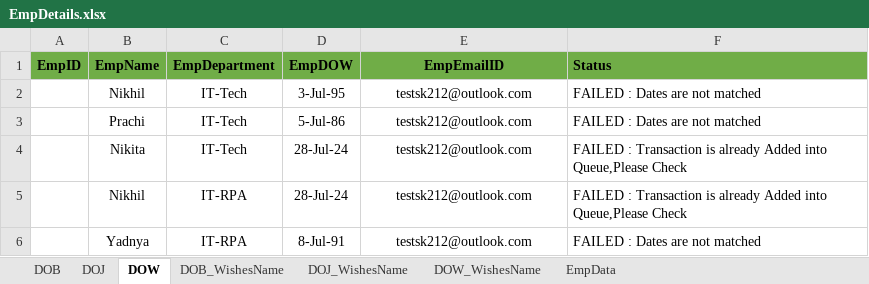
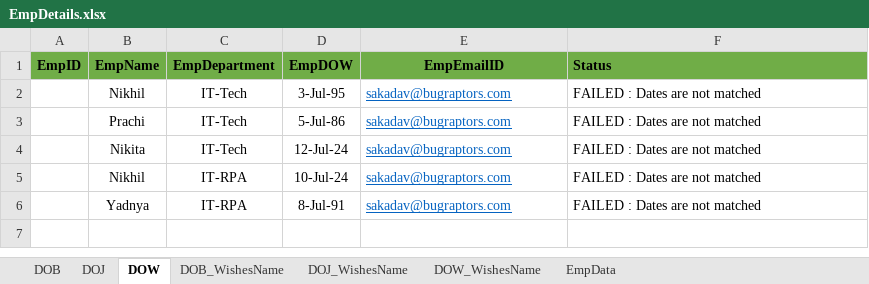
Before and after one commit to TestGit221994/RPA-HRGreetingCards-Dispatcher, an Excel workbook: HR-GreetingsCardsData/EmpDetails/EmpDetails.xlsx, sheet DOW, drawn as a sheet; values as stored, in another font and other column widths than the file's, no borders; the diff names each change by its address in the sheet, - before the commit and + after, or states it on an @@ line.

```diff
--- a/HR-GreetingsCardsData/EmpDetails/EmpDetails.xlsx (sheet DOW)
+++ b/HR-GreetingsCardsData/EmpDetails/EmpDetails.xlsx (sheet DOW)
-E2:E6 (EmpEmailID): testsk212@outlook.com
+E2:E6 (EmpEmailID): sakadav@bugraptors.com
@@ E2:E6 underline: off → on, text colour: black → #0563C1, alignment: center → left @@
-D4 (EmpDOW): 28-Jul-24
+D4 (EmpDOW): 12-Jul-24
-F4:F5 (Status): FAILED : Transaction is already Added into Queue,Please Check
+F4:F5 (Status): FAILED : Dates are not matched
-D5 (EmpDOW): 28-Jul-24
+D5 (EmpDOW): 10-Jul-24
```
Also changed, not shown: sheet EmpData, sheet DOB, sheet DOJ, Data/Config.xlsx, 56 other files.
